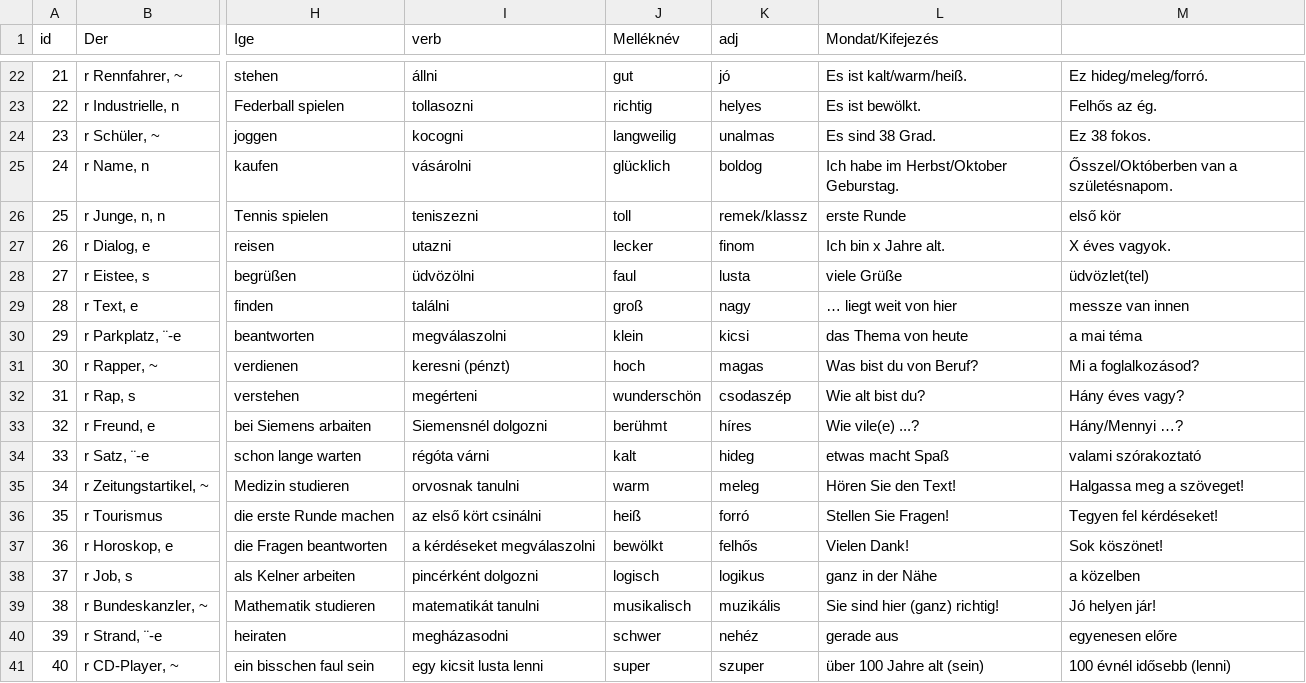
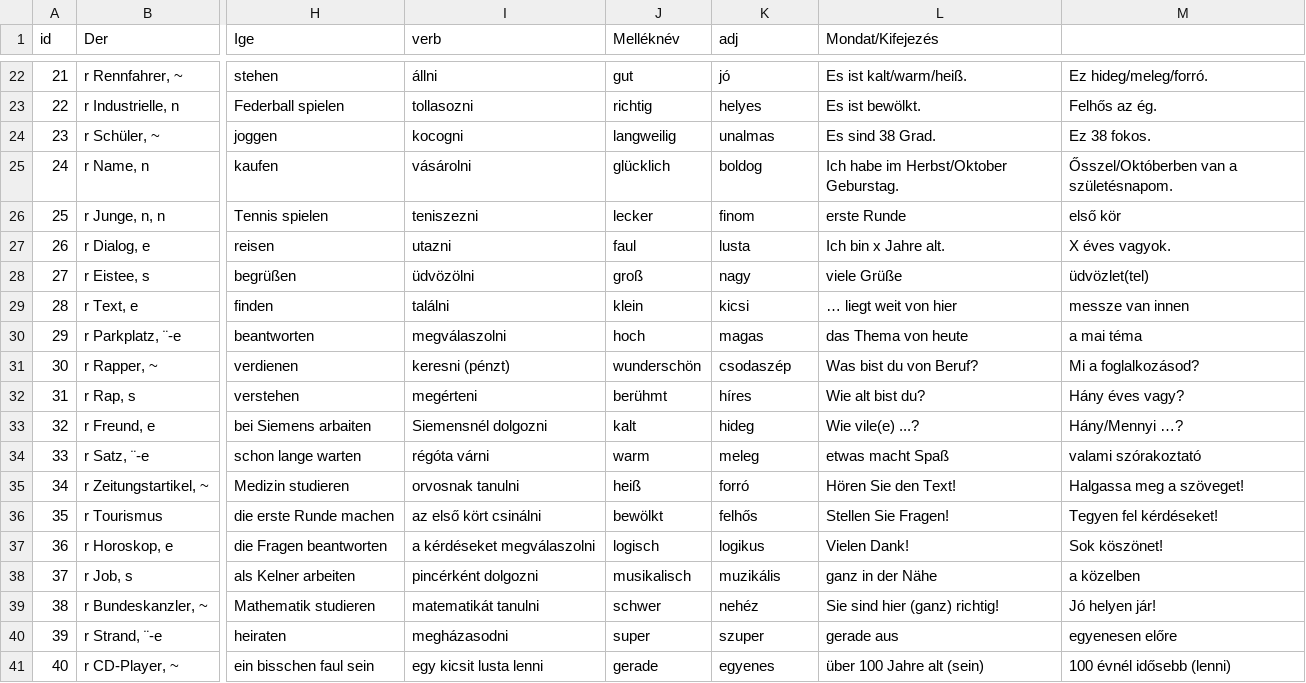
Before and after one commit to TVince0/Nemet, a CSV file: Nemet.csv, drawn as a sheet; only a part is shown, gaps mark what is left out; the diff covers the shown part only; the diff names each change by its address in the sheet, - before the commit and + after, or states it on an @@ line.

Commit message:
Update Nemet.csv

```diff
--- a/Nemet.csv
+++ b/Nemet.csv
-J26 (Melléknév): toll
+J26 (Melléknév): lecker
-K26 (adj): remek/klassz
+K26 (adj): finom
-J27 (Melléknév): lecker
+J27 (Melléknév): faul
-K27 (adj): finom
+K27 (adj): lusta
-J28 (Melléknév): faul
+J28 (Melléknév): groß
-K28 (adj): lusta
+K28 (adj): nagy
-J29 (Melléknév): groß
+J29 (Melléknév): klein
-K29 (adj): nagy
+K29 (adj): kicsi
-J30 (Melléknév): klein
+J30 (Melléknév): hoch
-K30 (adj): kicsi
+K30 (adj): magas
-J31 (Melléknév): hoch
+J31 (Melléknév): wunderschön
-K31 (adj): magas
+K31 (adj): csodaszép
-J32 (Melléknév): wunderschön
+J32 (Melléknév): berühmt
-K32 (adj): csodaszép
+K32 (adj): híres
-J33 (Melléknév): berühmt
+J33 (Melléknév): kalt
-K33 (adj): híres
+K33 (adj): hideg
-J34 (Melléknév): kalt
+J34 (Melléknév): warm
-K34 (adj): hideg
+K34 (adj): meleg
-J35 (Melléknév): warm
+J35 (Melléknév): heiß
-K35 (adj): meleg
+K35 (adj): forró
-J36 (Melléknév): heiß
+J36 (Melléknév): bewölkt
-K36 (adj): forró
+K36 (adj): felhős
-J37 (Melléknév): bewölkt
+J37 (Melléknév): logisch
-K37 (adj): felhős
+K37 (adj): logikus
-J38 (Melléknév): logisch
+J38 (Melléknév): musikalisch
-K38 (adj): logikus
+K38 (adj): muzikális
-J39 (Melléknév): musikalisch
+J39 (Melléknév): schwer
-K39 (adj): muzikális
+K39 (adj): nehéz
-J40 (Melléknév): schwer
+J40 (Melléknév): super
-K40 (adj): nehéz
+K40 (adj): szuper
-J41 (Melléknév): super
+J41 (Melléknév): gerade
-K41 (adj): szuper
+K41 (adj): egyenes
```
Also changed, not shown: 76 edited cells elsewhere in this file.
